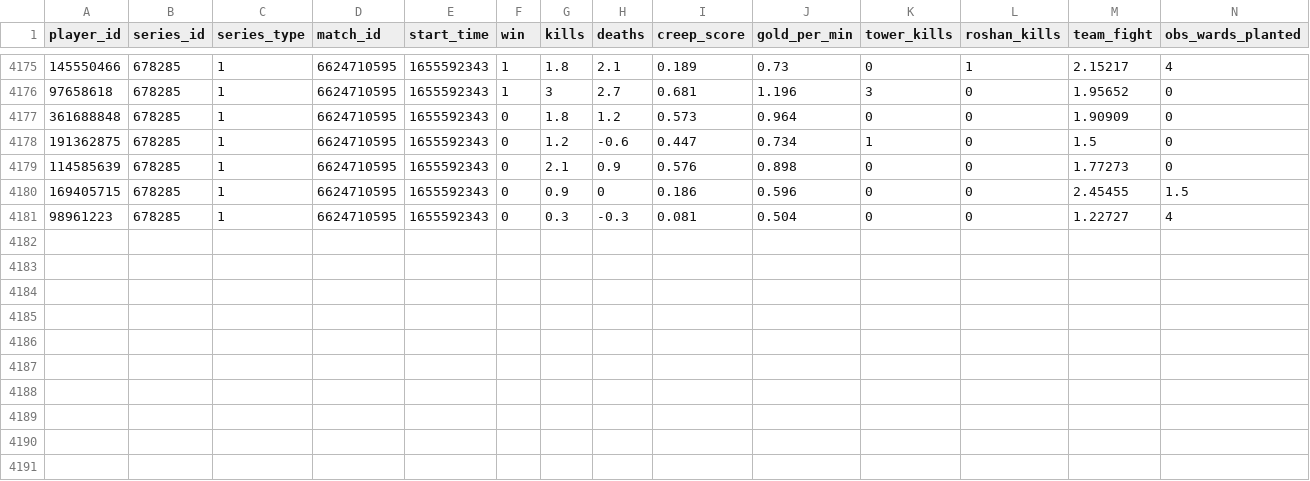
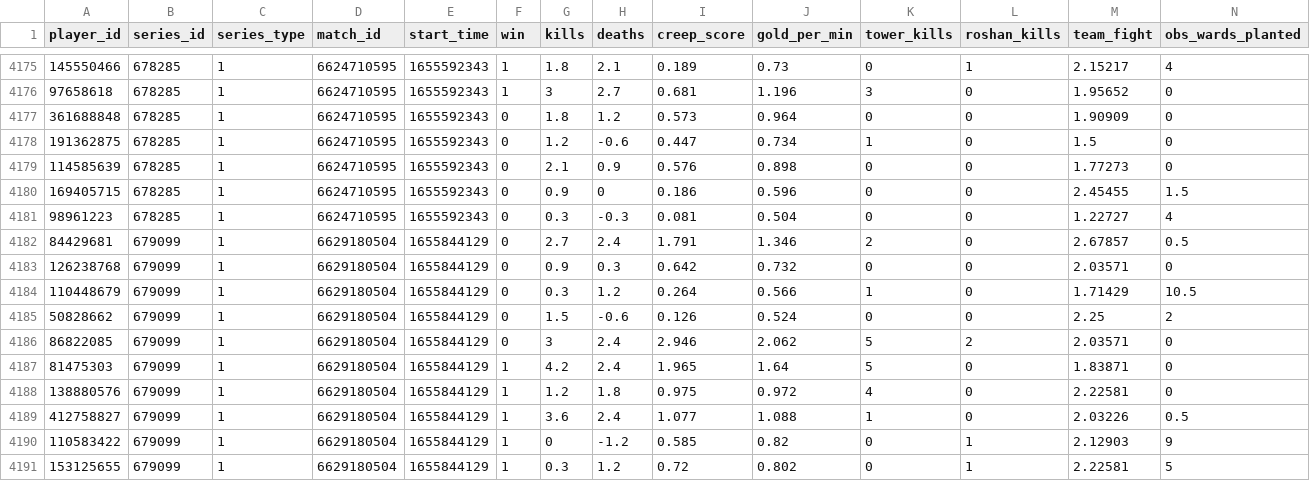
Before and after one commit to VirenDias/dpc-fantasy, a CSV file: data/14281/matches.csv, drawn as a sheet; only a part is shown, gaps mark what is left out; rows hold the shown columns only; the diff names each change by its address in the sheet, - before the commit and + after, or states it on an @@ line.

```diff
--- a/data/14281/matches.csv
+++ b/data/14281/matches.csv
+row 4182: 84429681 | 679099 | 1 | 6629180504 | 1655844129 | 0 | 2.7 | 2.4 | 1.791 | 1.346 | 2 | 0 | 2.67857 | 0.5
+row 4183: 126238768 | 679099 | 1 | 6629180504 | 1655844129 | 0 | 0.9 | 0.3 | 0.642 | 0.732 | 0 | 0 | 2.03571 | 0
+row 4184: 110448679 | 679099 | 1 | 6629180504 | 1655844129 | 0 | 0.3 | 1.2 | 0.264 | 0.566 | 1 | 0 | 1.71429 | 10.5
+row 4185: 50828662 | 679099 | 1 | 6629180504 | 1655844129 | 0 | 1.5 | -0.6 | 0.126 | 0.524 | 0 | 0 | 2.25 | 2
+row 4186: 86822085 | 679099 | 1 | 6629180504 | 1655844129 | 0 | 3 | 2.4 | 2.946 | 2.062 | 5 | 2 | 2.03571 | 0
+row 4187: 81475303 | 679099 | 1 | 6629180504 | 1655844129 | 1 | 4.2 | 2.4 | 1.965 | 1.64 | 5 | 0 | 1.83871 | 0
+row 4188: 138880576 | 679099 | 1 | 6629180504 | 1655844129 | 1 | 1.2 | 1.8 | 0.975 | 0.972 | 4 | 0 | 2.22581 | 0
+row 4189: 412758827 | 679099 | 1 | 6629180504 | 1655844129 | 1 | 3.6 | 2.4 | 1.077 | 1.088 | 1 | 0 | 2.03226 | 0.5
+row 4190: 110583422 | 679099 | 1 | 6629180504 | 1655844129 | 1 | 0 | -1.2 | 0.585 | 0.82 | 0 | 1 | 2.12903 | 9
+row 4191: 153125655 | 679099 | 1 | 6629180504 | 1655844129 | 1 | 0.3 | 1.2 | 0.72 | 0.802 | 0 | 1 | 2.22581 | 5
```
Also changed, not shown: 2 other files.
